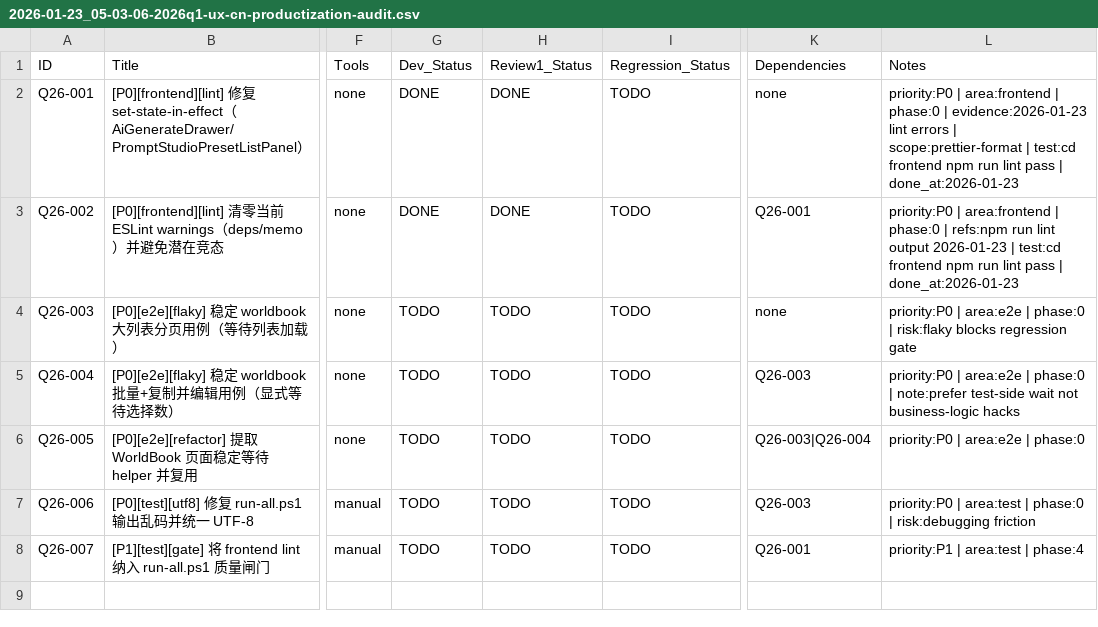
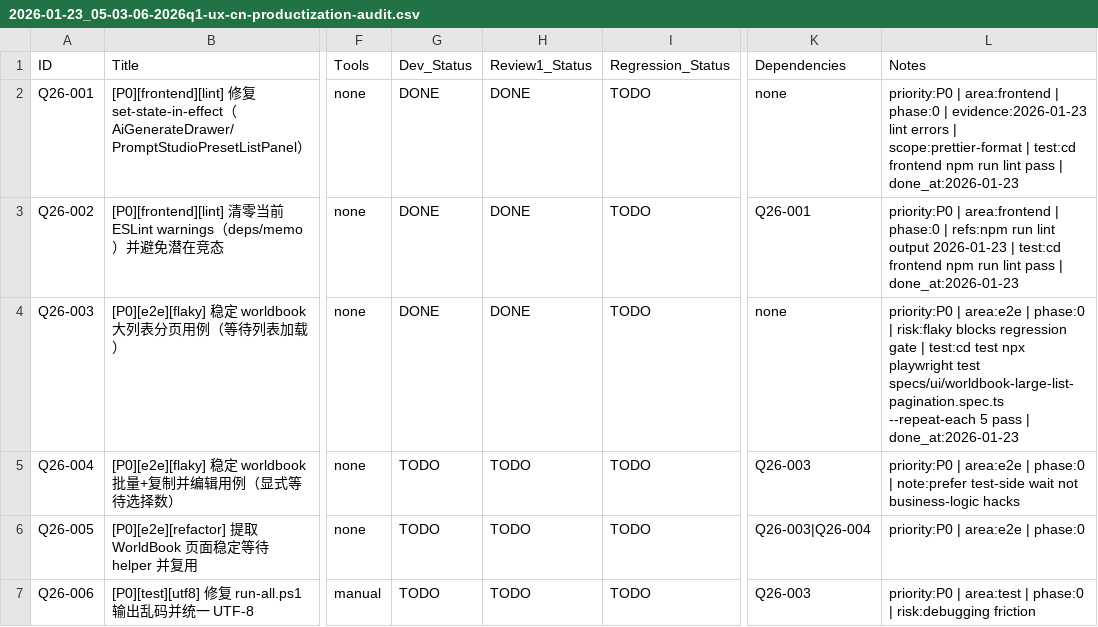
Before and after one commit to inliver233/Ai-Novel-Demo, a CSV file: issues/2026-01-23_05-03-06-2026q1-ux-cn-productization-audit.csv, drawn as a sheet; only a part is shown, gaps mark what is left out; the shorter side is filled out with more unchanged rows; the diff names each change by its address in the sheet, - before the commit and + after, or states it on an @@ line.

Commit message:
[Q26-003] [P0][e2e][flaky] 稳定 worldbook 大列表分页用例（等待列表加载）

```diff
--- a/issues/2026-01-23_05-03-06-2026q1-ux-cn-productization-audit.csv
+++ b/issues/2026-01-23_05-03-06-2026q1-ux-cn-productization-audit.csv
-G4 (Dev_Status): TODO
+G4 (Dev_Status): DONE
-H4 (Review1_Status): TODO
+H4 (Review1_Status): DONE
-L4 (Notes): …regression gate
+L4 (Notes): …regression gate | test:cd test npx playwright test specs/ui/worldbook-large-list-pagination.spec.ts --repeat-each 5 pass | done_at:2026-01-23
```
Also changed, not shown: 1 other file.
